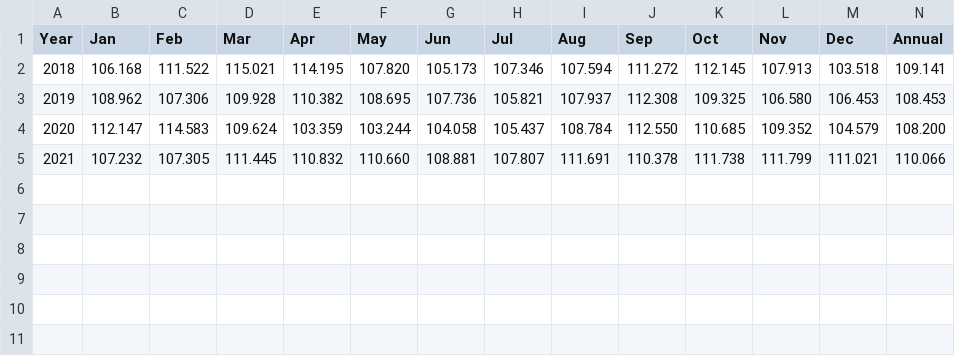
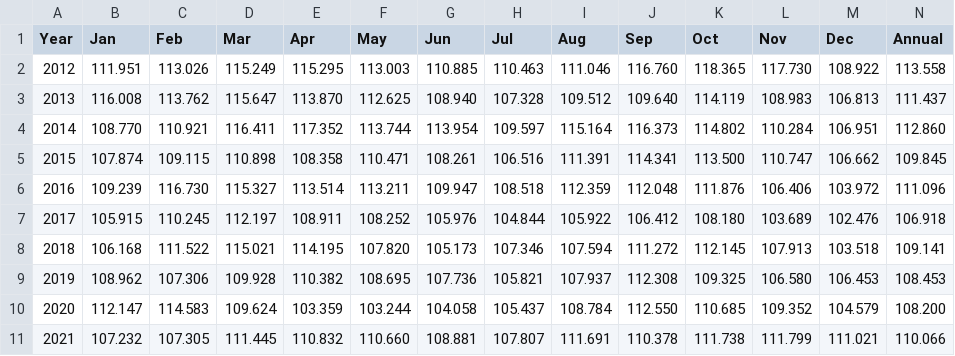
Before and after one commit to Angelboy-commercial/data-zookeepers, a CSV file: Data/LA_CPI_apparel.csv, drawn as a sheet; only a part is shown; rows hold the shown columns only; the diff names each change by its address in the sheet, - before the commit and + after, or states it on an @@ line.

```diff
--- a/Data/LA_CPI_apparel.csv
+++ b/Data/LA_CPI_apparel.csv
+row 2: 2012 | 111.951 | 113.026 | 115.249 | 115.295 | 113.003 | 110.885 | 110.463 | 111.046 | 116.760 | 118.365 | 117.730 | 108.922 | 113.558
+row 3: 2013 | 116.008 | 113.762 | 115.647 | 113.870 | 112.625 | 108.940 | 107.328 | 109.512 | 109.640 | 114.119 | 108.983 | 106.813 | 111.437
+row 4: 2014 | 108.770 | 110.921 | 116.411 | 117.352 | 113.744 | 113.954 | 109.597 | 115.164 | 116.373 | 114.802 | 110.284 | 106.951 | 112.860
+row 5: 2015 | 107.874 | 109.115 | 110.898 | 108.358 | 110.471 | 108.261 | 106.516 | 111.391 | 114.341 | 113.500 | 110.747 | 106.662 | 109.845
+row 6: 2016 | 109.239 | 116.730 | 115.327 | 113.514 | 113.211 | 109.947 | 108.518 | 112.359 | 112.048 | 111.876 | 106.406 | 103.972 | 111.096
+row 7: 2017 | 105.915 | 110.245 | 112.197 | 108.911 | 108.252 | 105.976 | 104.844 | 105.922 | 106.412 | 108.180 | 103.689 | 102.476 | 106.918
```
Also changed, not shown: Data/LA_CPI_foodaway.csv, Data/LA_CPI_housing.csv.
